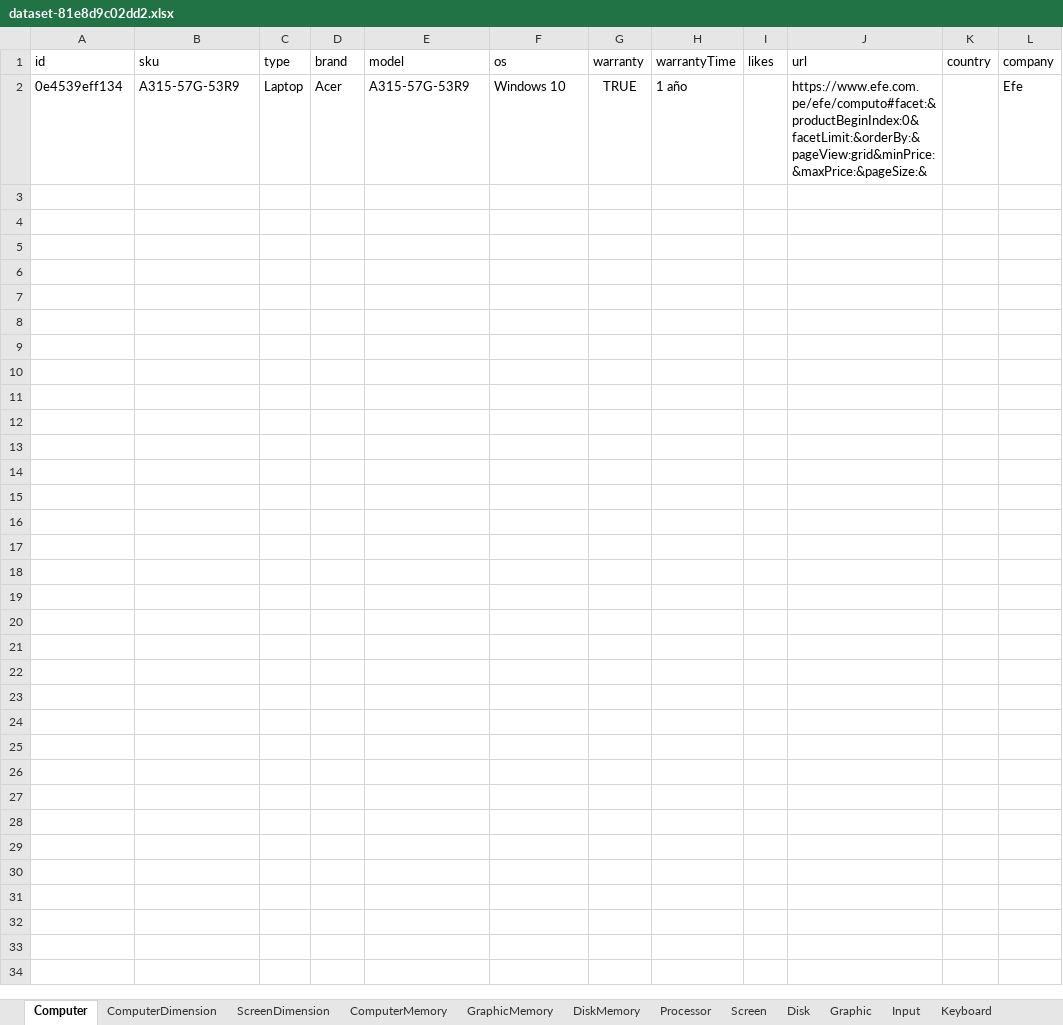
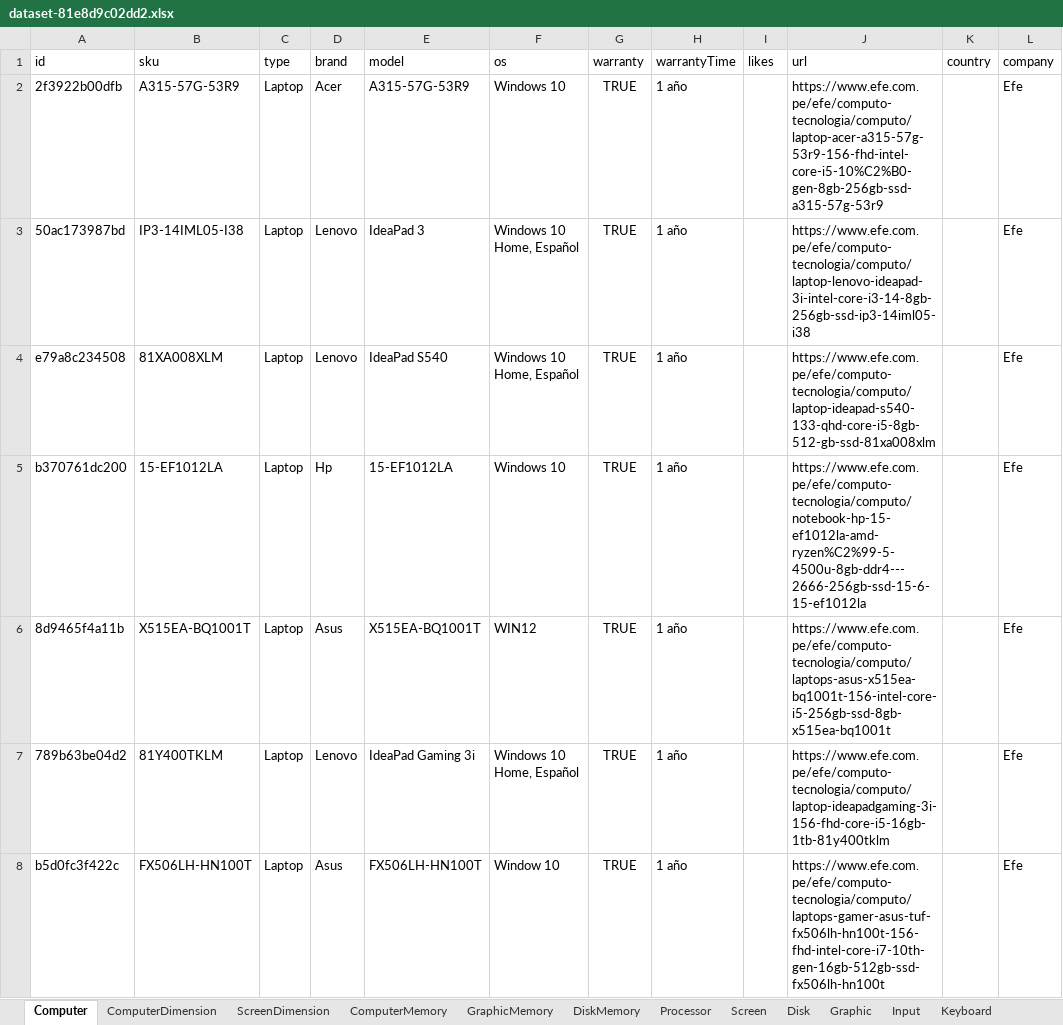
Before and after one commit to MichaellAlavedraMunayco/computer-scrapping, an Excel workbook: src/dataset/dataset-81e8d9c02dd2.xlsx, sheet Computer, drawn as a sheet; only a part is shown; values as stored, in another font and other column widths than the file's, no borders; the diff covers the shown part only; the diff names each change by its address in the sheet, - before the commit and + after, or states it on an @@ line.

```diff
--- a/src/dataset/dataset-81e8d9c02dd2.xlsx (sheet Computer)
+++ b/src/dataset/dataset-81e8d9c02dd2.xlsx (sheet Computer)
-A2 (id): 0e4539eff134
+A2 (id): 2f3922b00dfb
-J2 (url): https://www.efe.com.pe/efe/computo#facet:&productBeginIndex:0&facetLimit:&orderBy:&pageView:grid&minPrice:&maxPrice:&pageSize:&
+J2 (url): https://www.efe.com.pe/efe/computo-tecnologia/computo/laptop-acer-a315-57g-53r9-156-fhd-intel-core-i5-10%C2%B0-gen-8gb-256gb-ssd-a315-57g-53r9
+row 3: 50ac173987bd | IP3-14IML05-I38 | Laptop | Lenovo | IdeaPad 3 | Windows 10 Home, Español | TRUE | 1 año |  | https://www.efe.com.pe/efe/computo-tecnologia/computo/laptop-lenovo-ideapad-3i-intel-core-i3-14-8gb-256gb-ssd-ip3-14iml05-i38 |  | Efe
+row 4: e79a8c234508 | 81XA008XLM | Laptop | Lenovo | IdeaPad S540 | Windows 10 Home, Español | TRUE | 1 año |  | https://www.efe.com.pe/efe/computo-tecnologia/computo/laptop-ideapad-s540-133-qhd-core-i5-8gb-512-gb-ssd-81xa008xlm |  | Efe
+row 5: b370761dc200 | 15-EF1012LA | Laptop | Hp | 15-EF1012LA | Windows 10 | TRUE | 1 año |  | https://www.efe.com.pe/efe/computo-tecnologia/computo/notebook-hp-15-ef1012la-amd-ryzen%C2%99-5-4500u-8gb-ddr4---2666-256gb-ssd-15-6-15-ef1012la |  | Efe
+row 6: 8d9465f4a11b | X515EA-BQ1001T | Laptop | Asus | X515EA-BQ1001T | WIN12 | TRUE | 1 año |  | https://www.efe.com.pe/efe/computo-tecnologia/computo/laptops-asus-x515ea-bq1001t-156-intel-core-i5-256gb-ssd-8gb-x515ea-bq1001t |  | Efe
+row 7: 789b63be04d2 | 81Y400TKLM | Laptop | Lenovo | IdeaPad Gaming 3i | Windows 10 Home, Español | TRUE | 1 año |  | https://www.efe.com.pe/efe/computo-tecnologia/computo/laptop-ideapadgaming-3i-156-fhd-core-i5-16gb-1tb-81y400tklm |  | Efe
+row 8: b5d0fc3f422c | FX506LH-HN100T | Laptop | Asus | FX506LH-HN100T | Window 10 | TRUE | 1 año |  | https://www.efe.com.pe/efe/computo-tecnologia/computo/laptops-gamer-asus-tuf-fx506lh-hn100t-156-fhd-intel-core-i7-10th-gen-16gb-512gb-ssd-fx506lh-hn100t |  | Efe
```
Also changed, not shown: 20 added rows elsewhere in this sheet, sheet Input, sheet Price, sheet Processor, sheet Disk, sheet ComputerDimension, sheet ComputerMemory, 7 more sheets, 18 other files.
